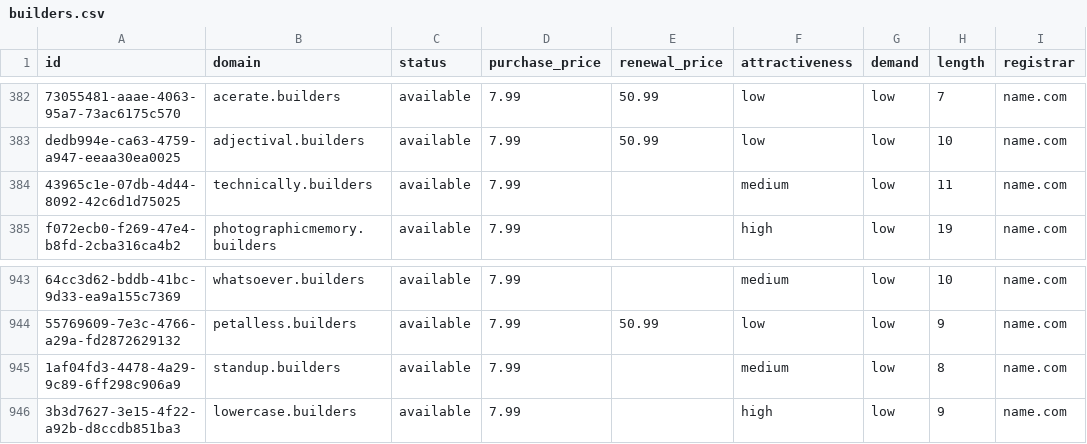
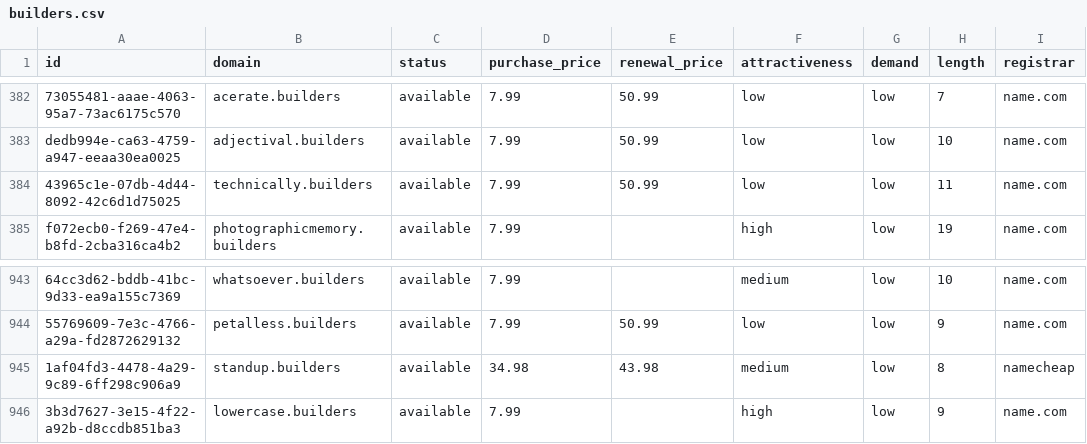
Before and after one commit to UniqueDomains/builders-oneword-domains, a CSV file: builders.csv, drawn as a sheet; only a part is shown, gaps mark what is left out; the diff names each change by its address in the sheet, - before the commit and + after, or states it on an @@ line.

Commit message:
Domains update

```diff
--- a/builders.csv
+++ b/builders.csv
-E384 (renewal_price): (empty)
+E384 (renewal_price): 50.99
-F384 (attractiveness): medium
+F384 (attractiveness): low
-D945 (purchase_price): 7.99
+D945 (purchase_price): 34.98
-E945 (renewal_price): (empty)
+E945 (renewal_price): 43.98
-I945 (registrar): name.com
+I945 (registrar): namecheap
```
Also changed, not shown: 4 other files.
